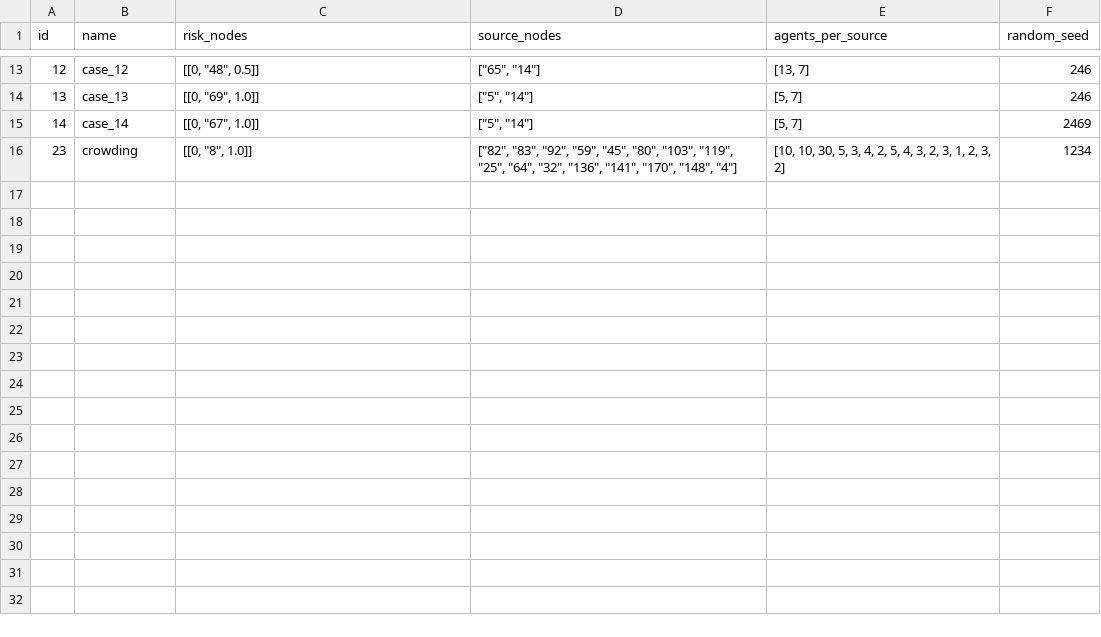
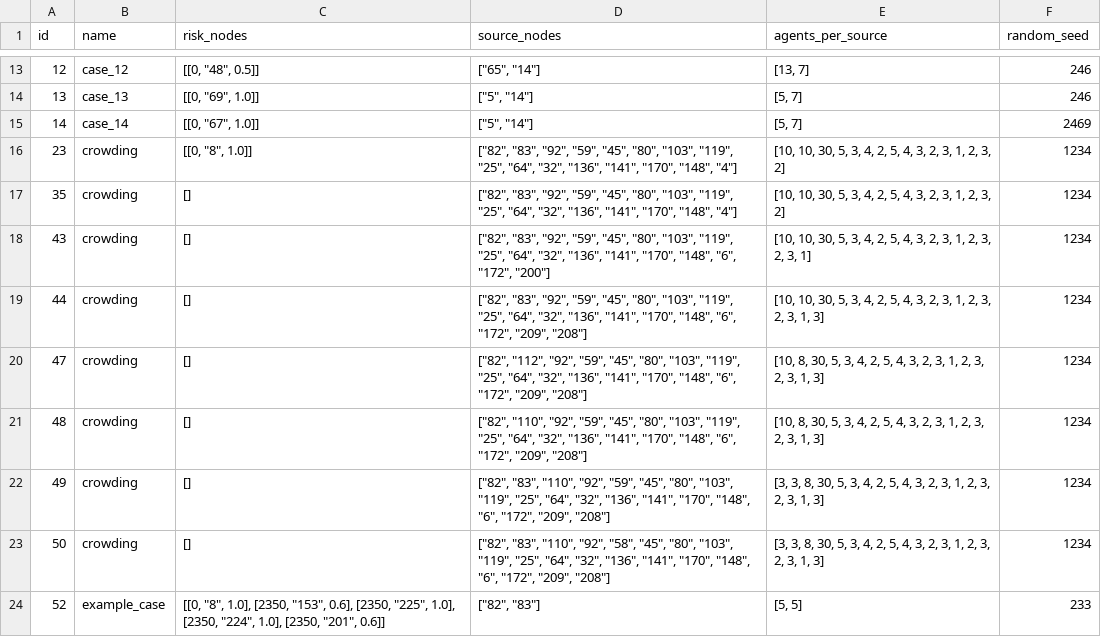
Before and after one commit to AlvaroS3rrano/Evacuation_Simulation, a CSV file: results/CSV/experiments.csv, drawn as a sheet; only a part is shown, gaps mark what is left out; the diff names each change by its address in the sheet, - before the commit and + after, or states it on an @@ line.

Commit message:
Add crowded scenario, fix getPosiblePaths bug, and refactor pathfinding logic
Added a new crowded case scenario to evaluate pathfinding and risk-aware behavior under high-density conditions.

Fixed a bug in getPosiblePaths that caused incomplete or incorrect path selection when expanding paths across floors, including proper handling of connectors and prevention of cyclic expansions.

Refactored the path computation code to improve readability, modularity, and maintainability, without changing the intended behavior.

Reorganized notebooks:

main.ipynb now contains the validated and working code used for experiments.

experiments.ipynb is reserved for ongoing testing and experimental changes.

```diff
--- a/results/CSV/experiments.csv
+++ b/results/CSV/experiments.csv
+row 17: 35 | crowding | [] | ["82", "83", "92", "59", "45", "80", "103", "119", "25", "64", "32", "136", "141", "170", "148", "4"] | [10, 10, 30, 5, 3, 4, 2, 5, 4, 3, 2, 3, 1, 2, 3, 2] | 1234
+row 18: 43 | crowding | [] | ["82", "83", "92", "59", "45", "80", "103", "119", "25", "64", "32", "136", "141", "170", "148", "6", "172", "200"] | [10, 10, 30, 5, 3, 4, 2, 5, 4, 3, 2, 3, 1, 2, 3, 2, 3, 1] | 1234
+row 19: 44 | crowding | [] | ["82", "83", "92", "59", "45", "80", "103", "119", "25", "64", "32", "136", "141", "170", "148", "6", "172", "209", "208"] | [10, 10, 30, 5, 3, 4, 2, 5, 4, 3, 2, 3, 1, 2, 3, 2, 3, 1, 3] | 1234
+row 20: 47 | crowding | [] | ["82", "112", "92", "59", "45", "80", "103", "119", "25", "64", "32", "136", "141", "170", "148", "6", "172", "209", "208"] | [10, 8, 30, 5, 3, 4, 2, 5, 4, 3, 2, 3, 1, 2, 3, 2, 3, 1, 3] | 1234
+row 21: 48 | crowding | [] | ["82", "110", "92", "59", "45", "80", "103", "119", "25", "64", "32", "136", "141", "170", "148", "6", "172", "209", "208"] | [10, 8, 30, 5, 3, 4, 2, 5, 4, 3, 2, 3, 1, 2, 3, 2, 3, 1, 3] | 1234
+row 22: 49 | crowding | [] | ["82", "83", "110", "92", "59", "45", "80", "103", "119", "25", "64", "32", "136", "141", "170", "148", "6", "172", "209", "208"] | [3, 3, 8, 30, 5, 3, 4, 2, 5, 4, 3, 2, 3, 1, 2, 3, 2, 3, 1, 3] | 1234
+row 23: 50 | crowding | [] | ["82", "83", "110", "92", "58", "45", "80", "103", "119", "25", "64", "32", "136", "141", "170", "148", "6", "172", "209", "208"] | [3, 3, 8, 30, 5, 3, 4, 2, 5, 4, 3, 2, 3, 1, 2, 3, 2, 3, 1, 3] | 1234
+row 24: 52 | example_case | [[0, "8", 1.0], [2350, "153", 0.6], [2350, "225", 1.0], [2350, "224", 1.0], [2350, "201", 0.6]] | ["82", "83"] | [5, 5] | 233
```
Also changed, not shown: 12 other files.
